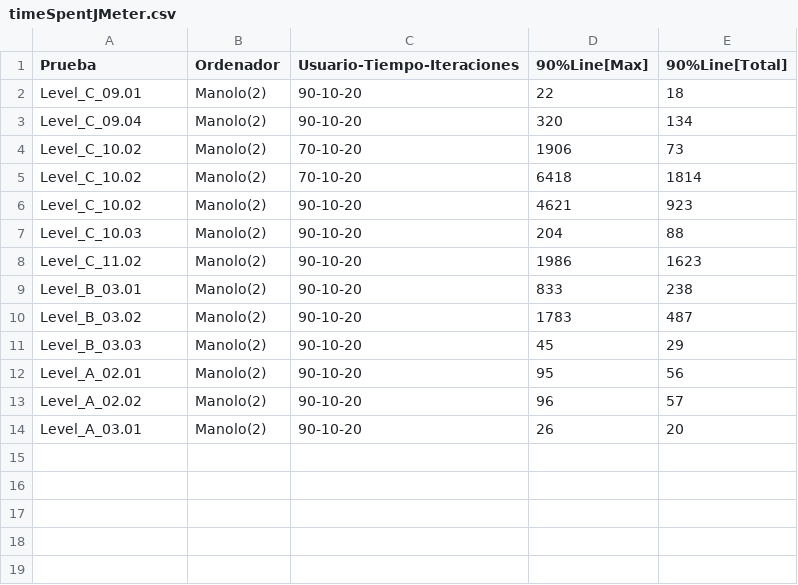
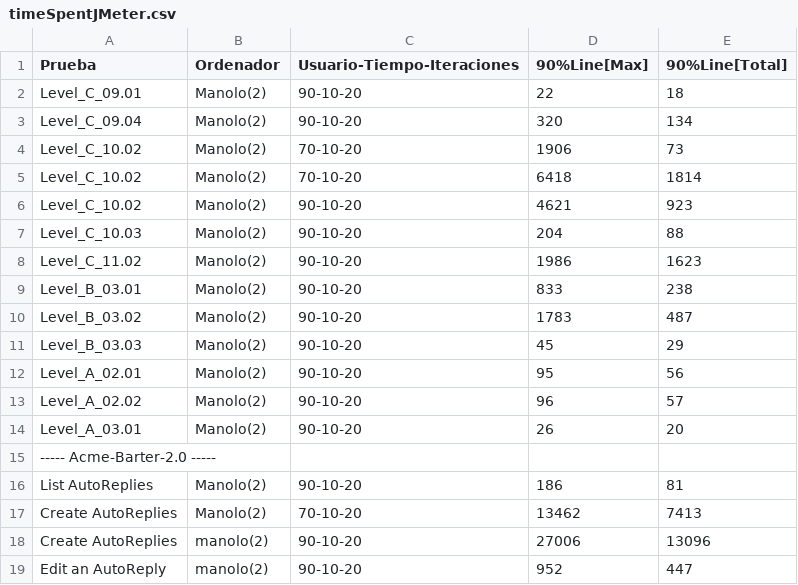
Before and after one commit to DPIRPSG/DP11Entrega, a CSV file: Item 3/ResultadosYOtros/timeSpentJMeter.csv, drawn as a sheet; the diff names each change by its address in the sheet, - before the commit and + after, or states it on an @@ line.

Commit message:
JMeter test

```diff
--- a/Item 3/ResultadosYOtros/timeSpentJMeter.csv
+++ b/Item 3/ResultadosYOtros/timeSpentJMeter.csv
+row 15: ----- Acme-Barter-2.0 -----
+row 16: List AutoReplies | Manolo(2) | 90-10-20 | 186 | 81
+row 17: Create AutoReplies | Manolo(2) | 70-10-20 | 13462 | 7413
+row 18: Create AutoReplies | manolo(2) | 90-10-20 | 27006 | 13096
+row 19: Edit an AutoReply | manolo(2) | 90-10-20 | 952 | 447
```
Also changed, not shown: 3 other files.
